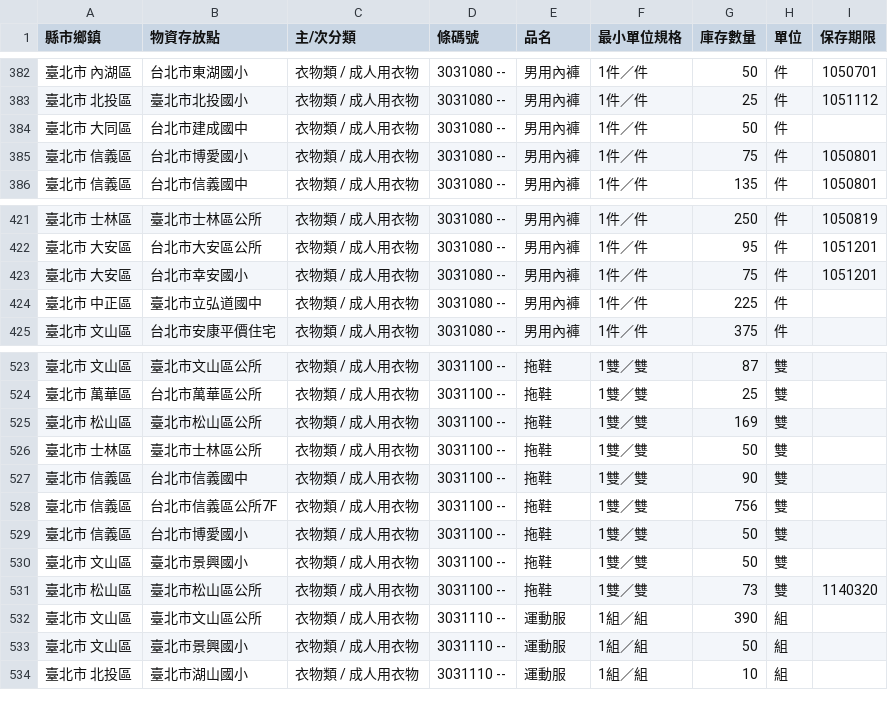
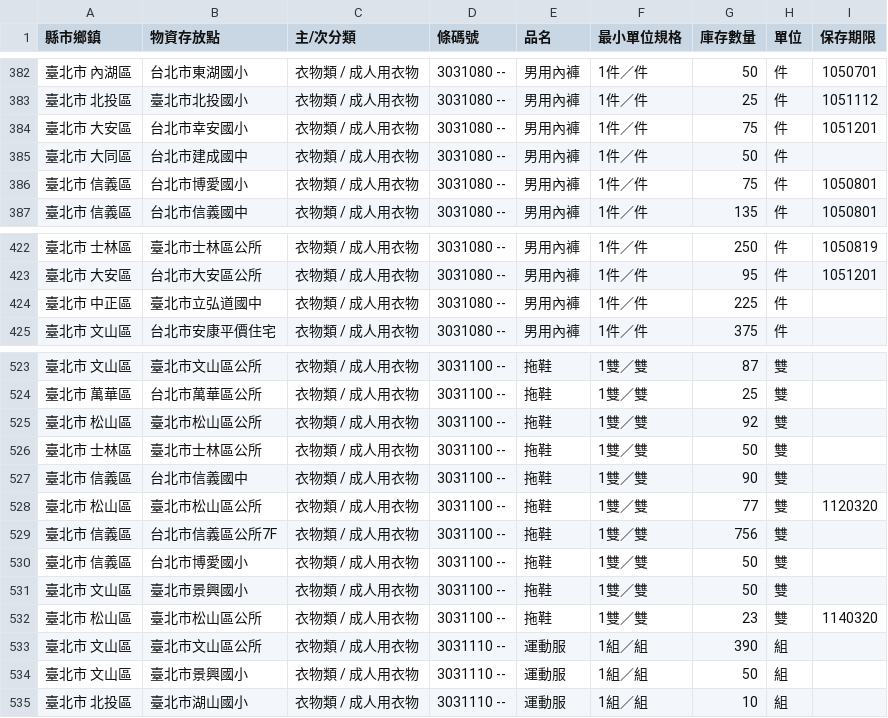
Before and after one commit to antyo/aid-sync, a CSV file: aid.csv, drawn as a sheet; only a part is shown, gaps mark what is left out; the diff covers the shown part only.

Commit message:
Automatic commit: Fri Feb 26 2016 14:48:45 GMT+0000 (UTC)

```diff
--- a/aid.csv
+++ b/aid.csv
@@ -383,2 +383,3 @@
 " 臺北市   北投區 "," 臺北市北投國小 "," 衣物類 / 成人用衣物 "," 3031080 --"," 男用內褲 "," 1件／件 "," 25 "," 件 "," 1051112 "
+" 臺北市   大安區 "," 台北市幸安國小 "," 衣物類 / 成人用衣物 "," 3031080 --"," 男用內褲 "," 1件／件 "," 75 "," 件 "," 1051201 "
 " 臺北市   大同區 "," 台北市建成國中 "," 衣物類 / 成人用衣物 "," 3031080 --"," 男用內褲 "," 1件／件 "," 50 "," 件 ","  "
@@ -422,3 +423,2 @@
 " 臺北市   大安區 "," 台北市大安區公所 "," 衣物類 / 成人用衣物 "," 3031080 --"," 男用內褲 "," 1件／件 "," 95 "," 件 "," 1051201 "
-" 臺北市   大安區 "," 台北市幸安國小 "," 衣物類 / 成人用衣物 "," 3031080 --"," 男用內褲 "," 1件／件 "," 75 "," 件 "," 1051201 "
 " 臺北市   中正區 "," 臺北市立弘道國中 "," 衣物類 / 成人用衣物 "," 3031080 --"," 男用內褲 "," 1件／件 "," 225 "," 件 ","  "
@@ -524,5 +524,6 @@
 " 臺北市   萬華區 "," 台北市萬華區公所 "," 衣物類 / 成人用衣物 "," 3031100 --"," 拖鞋 "," 1雙／雙 "," 25 "," 雙 ","  "
-" 臺北市   松山區 "," 臺北市松山區公所 "," 衣物類 / 成人用衣物 "," 3031100 --"," 拖鞋 "," 1雙／雙 "," 169 "," 雙 ","  "
+" 臺北市   松山區 "," 臺北市松山區公所 "," 衣物類 / 成人用衣物 "," 3031100 --"," 拖鞋 "," 1雙／雙 "," 92 "," 雙 ","  "
 " 臺北市   士林區 "," 臺北市士林區公所 "," 衣物類 / 成人用衣物 "," 3031100 --"," 拖鞋 "," 1雙／雙 "," 50 "," 雙 ","  "
 " 臺北市   信義區 "," 台北市信義國中 "," 衣物類 / 成人用衣物 "," 3031100 --"," 拖鞋 "," 1雙／雙 "," 90 "," 雙 ","  "
+" 臺北市   松山區 "," 臺北市松山區公所 "," 衣物類 / 成人用衣物 "," 3031100 --"," 拖鞋 "," 1雙／雙 "," 77 "," 雙 "," 1120320 "
 " 臺北市   信義區 "," 台北市信義區公所7F "," 衣物類 / 成人用衣物 "," 3031100 --"," 拖鞋 "," 1雙／雙 "," 756 "," 雙 ","  "
@@ -530,3 +531,3 @@
 " 臺北市   文山區 "," 臺北市景興國小 "," 衣物類 / 成人用衣物 "," 3031100 --"," 拖鞋 "," 1雙／雙 "," 50 "," 雙 ","  "
-" 臺北市   松山區 "," 臺北市松山區公所 "," 衣物類 / 成人用衣物 "," 3031100 --"," 拖鞋 "," 1雙／雙 "," 73 "," 雙 "," 1140320 "
+" 臺北市   松山區 "," 臺北市松山區公所 "," 衣物類 / 成人用衣物 "," 3031100 --"," 拖鞋 "," 1雙／雙 "," 23 "," 雙 "," 1140320 "
 " 臺北市   文山區 "," 臺北市文山區公所 "," 衣物類 / 成人用衣物 "," 3031110 --"," 運動服 "," 1組／組 "," 390 "," 組 ","  "
```
Also changed, not shown: 30 moved rows elsewhere in this file.
